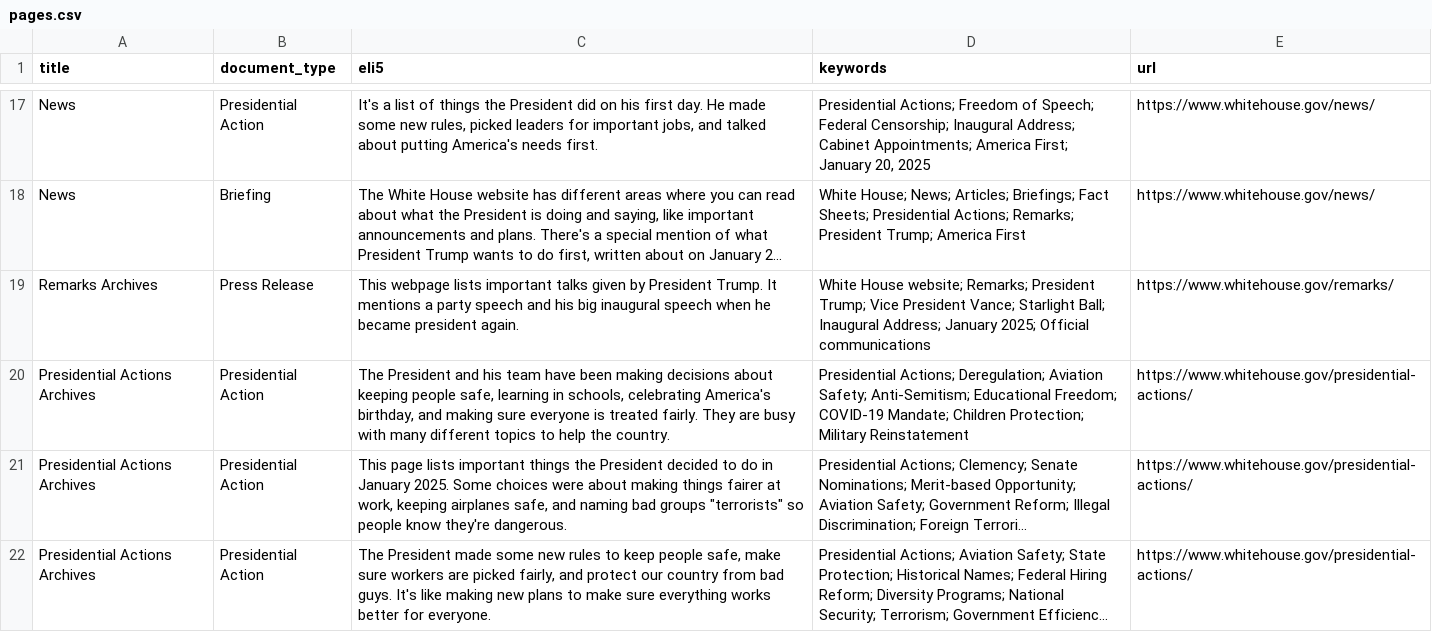
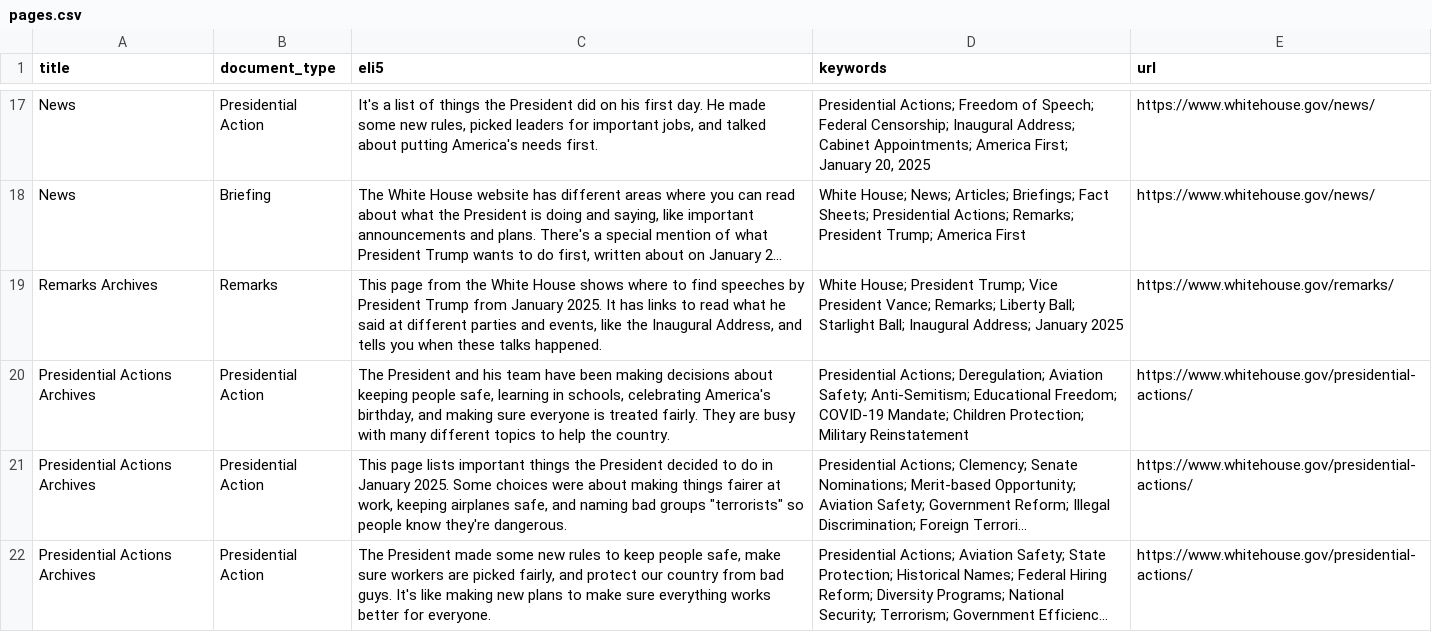
Before and after one commit to mjbommar/wh-pa, a CSV file: pages.csv, drawn as a sheet; only a part is shown, gaps mark what is left out; long unchanged cells end in …; the diff names each change by its address in the sheet, - before the commit and + after, or states it on an @@ line.

```diff
--- a/pages.csv
+++ b/pages.csv
-B19 (document_type): Press Release
+B19 (document_type): Remarks
-C19 (eli5): This webpage lists important talks given by President Trump. It mentions a party speech and his big inaugural speech when he became president again.
+C19 (eli5): This page from the White House shows where to find speeches by President Trump from January 2025. It has links to read what he said at different parties and events, like the Inaugural Address, and tells you when these talks happened.
-D19 (keywords): White House website; Remarks; President Trump; Vice President Vance; Starlight Ball; Inaugural Address; January 2025; Official communications
+D19 (keywords): White House; President Trump; Vice President Vance; Remarks; Liberty Ball; Starlight Ball; Inaugural Address; January 2025
```
Also changed, not shown: 3 other files.
